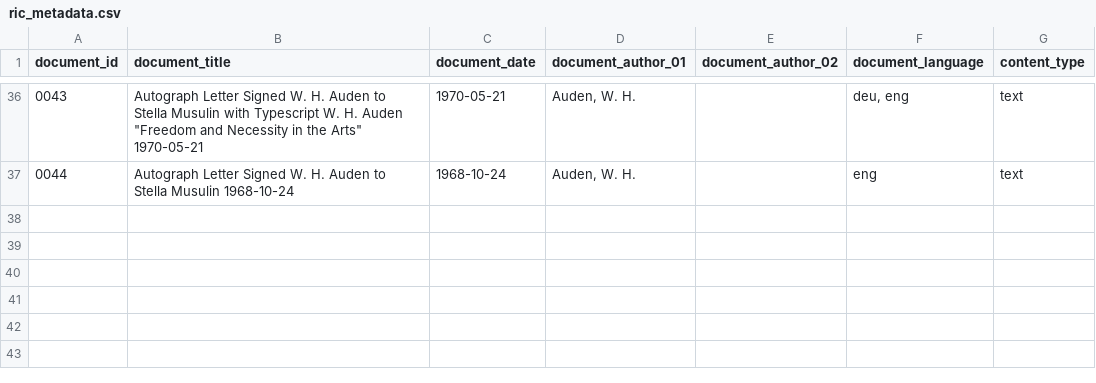
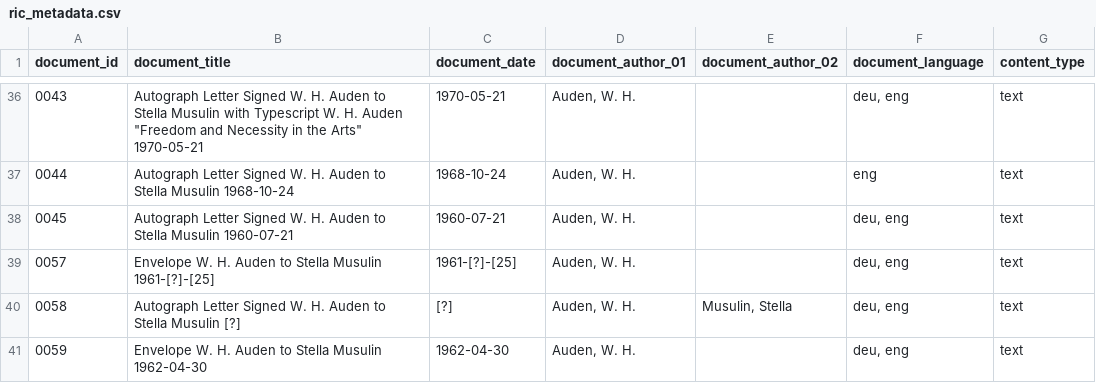
Before and after one commit to Auden-Musulin-Papers/amp-auden-musulin-papers, a CSV file: data/ric_metadata/ric_metadata.csv, drawn as a sheet; only a part is shown, gaps mark what is left out; the diff names each change by its address in the sheet, - before the commit and + after, or states it on an @@ line.

```diff
--- a/data/ric_metadata/ric_metadata.csv
+++ b/data/ric_metadata/ric_metadata.csv
+row 38: 0045 | Autograph Letter Signed W. H. Auden to Stella Musulin 1960-07-21 | 1960-07-21 | Auden, W. H. |  | deu, eng | text
+row 39: 0057 | Envelope W. H. Auden to Stella Musulin 1961-[?]-[25] | 1961-[?]-[25] | Auden, W. H. |  | deu, eng | text
+row 40: 0058 | Autograph Letter Signed W. H. Auden to Stella Musulin [?] | [?] | Auden, W. H. | Musulin, Stella | deu, eng | text
+row 41: 0059 | Envelope W. H. Auden to Stella Musulin 1962-04-30 | 1962-04-30 | Auden, W. H. |  | deu, eng | text
```
Also changed, not shown: 4 other files.
